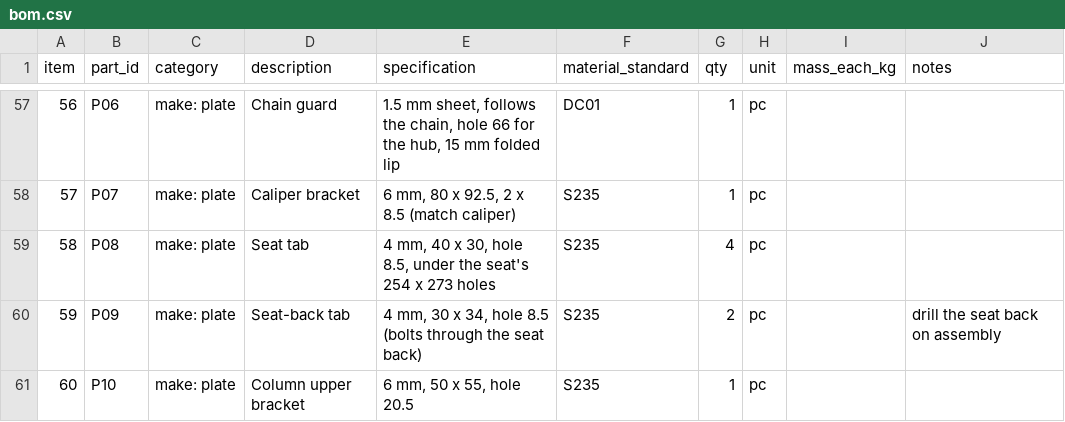
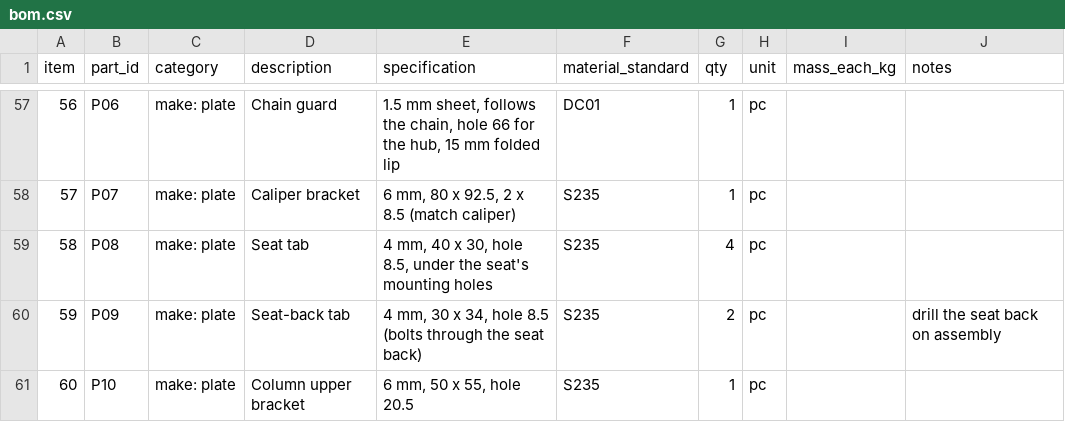
Before and after one commit to dnzkrs/solidcraft, a CSV file: examples/go-kart/bom.csv, drawn as a sheet; only a part is shown, gaps mark what is left out.

```diff
--- a/examples/go-kart/bom.csv
+++ b/examples/go-kart/bom.csv
@@ -58,3 +58,3 @@ item,part_id,category,description,specification,material_standard,qty,unit,mass_
 57,P07,make: plate,Caliper bracket,"6 mm, 80 x 92.5, 2 x 8.5 (match caliper)",S235,1,pc,,
-58,P08,make: plate,Seat tab,"4 mm, 40 x 30, hole 8.5, under the seat's 254 x 273 holes",S235,4,pc,,
+58,P08,make: plate,Seat tab,"4 mm, 40 x 30, hole 8.5, under the seat's mounting holes",S235,4,pc,,
 59,P09,make: plate,Seat-back tab,"4 mm, 30 x 34, hole 8.5 (bolts through the seat back)",S235,2,pc,,drill the seat back on assembly
```
Also changed, not shown: 3 other files.
